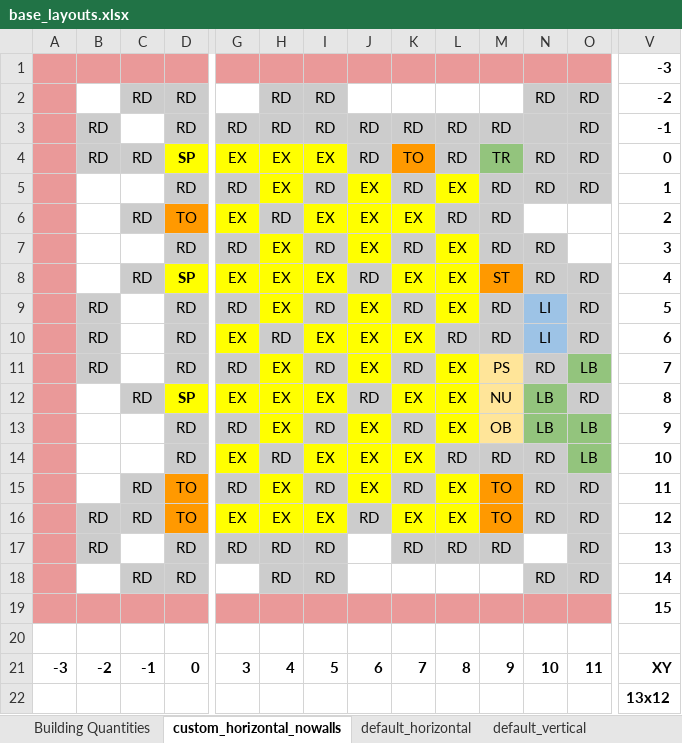
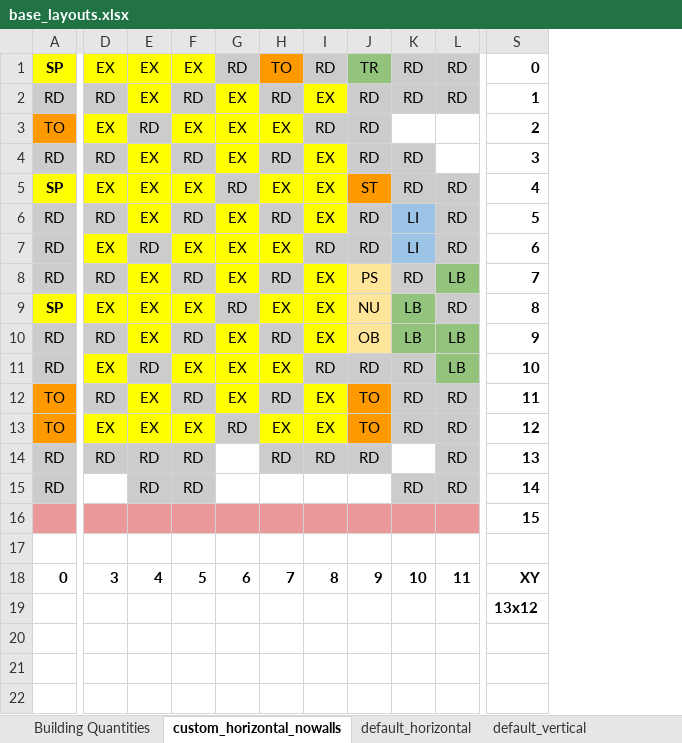
Before and after one commit to azcoigreach/screeps, an Excel workbook: base_layouts/base_layouts.xlsx, sheet custom_horizontal_nowalls, drawn as a sheet; only a part is shown, gaps mark what is left out; values as stored, in another font and other column widths than the file's, no borders; removed rows and columns are numbered as before the commit, all else as after; rows hold the shown columns only; the diff names each change by its address in the sheet, - before the commit and + after, or states it on an @@ line.

```diff
--- a/base_layouts/base_layouts.xlsx (sheet custom_horizontal_nowalls)
+++ b/base_layouts/base_layouts.xlsx (sheet custom_horizontal_nowalls)
-column A, row 21: -3
-column B, rows 4-21: RD |  |  |  |  | RD | RD | RD |  |  |  |  | RD | RD |  |  |  | -2
-column C, rows 4-21: RD |  | RD |  | RD |  |  |  | RD |  |  | RD | RD |  | RD |  |  | -1
-row 1:  |  |  |  |  |  |  |  |  |  |  |  |  | -3
-row 2:  |  | RD | RD |  | RD | RD |  |  |  |  | RD | RD | -2
-row 3:  | RD |  | RD | RD | RD | RD | RD | RD | RD | RD |  | RD | -1
```
Also changed, not shown: 1 other file.
